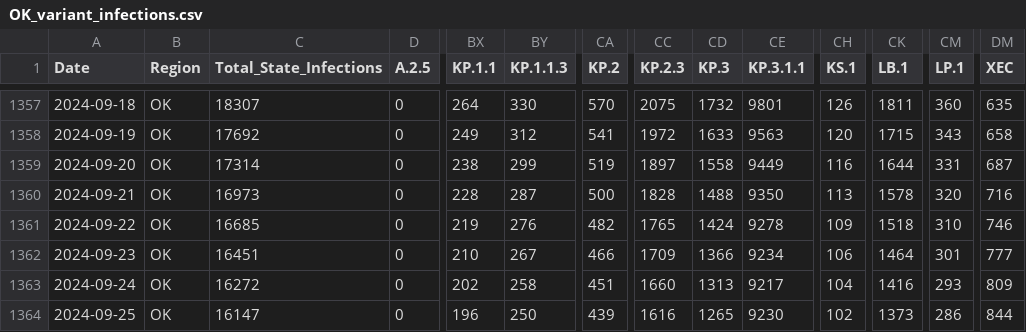
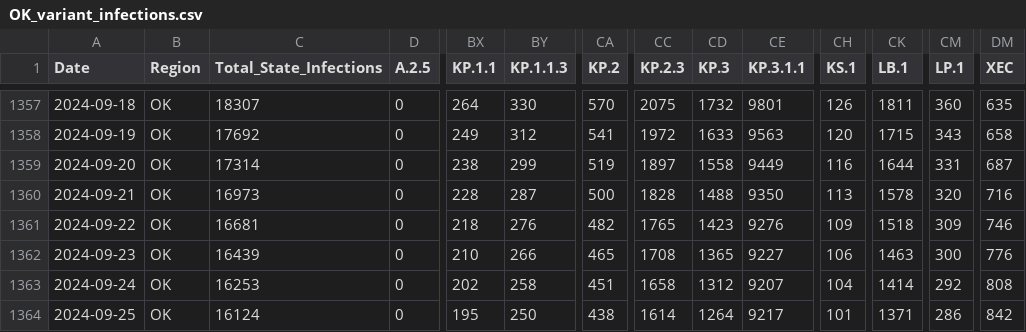
Before and after one commit to necsi/WHN-Wastewater-Data, a CSV file: state_variant_infections/OK_variant_infections.csv, drawn as a sheet; only a part is shown, gaps mark what is left out; the diff covers the shown part only; the diff names each change by its address in the sheet, - before the commit and + after, or states it on an @@ line.

```diff
--- a/state_variant_infections/OK_variant_infections.csv
+++ b/state_variant_infections/OK_variant_infections.csv
-C1361 (Total_State_Infections): 16685
+C1361 (Total_State_Infections): 16681
-BX1361 (KP.1.1): 219
+BX1361 (KP.1.1): 218
-CD1361 (KP.3): 1424
+CD1361 (KP.3): 1423
-CE1361 (KP.3.1.1): 9278
+CE1361 (KP.3.1.1): 9276
-CM1361 (LP.1): 310
+CM1361 (LP.1): 309
-C1362 (Total_State_Infections): 16451
+C1362 (Total_State_Infections): 16439
-BY1362 (KP.1.1.3): 267
+BY1362 (KP.1.1.3): 266
-CA1362 (KP.2): 466
+CA1362 (KP.2): 465
-CC1362 (KP.2.3): 1709
+CC1362 (KP.2.3): 1708
-CD1362 (KP.3): 1366
+CD1362 (KP.3): 1365
-CE1362 (KP.3.1.1): 9234
+CE1362 (KP.3.1.1): 9227
-CK1362 (LB.1): 1464
+CK1362 (LB.1): 1463
-CM1362 (LP.1): 301
+CM1362 (LP.1): 300
-DM1362 (XEC): 777
+DM1362 (XEC): 776
-C1363 (Total_State_Infections): 16272
+C1363 (Total_State_Infections): 16253
-CC1363 (KP.2.3): 1660
+CC1363 (KP.2.3): 1658
-CD1363 (KP.3): 1313
+CD1363 (KP.3): 1312
-CE1363 (KP.3.1.1): 9217
+CE1363 (KP.3.1.1): 9207
-CK1363 (LB.1): 1416
+CK1363 (LB.1): 1414
-CM1363 (LP.1): 293
+CM1363 (LP.1): 292
-DM1363 (XEC): 809
+DM1363 (XEC): 808
-C1364 (Total_State_Infections): 16147
+C1364 (Total_State_Infections): 16124
-BX1364 (KP.1.1): 196
+BX1364 (KP.1.1): 195
-CA1364 (KP.2): 439
+CA1364 (KP.2): 438
-CC1364 (KP.2.3): 1616
+CC1364 (KP.2.3): 1614
-CD1364 (KP.3): 1265
+CD1364 (KP.3): 1264
-CE1364 (KP.3.1.1): 9230
+CE1364 (KP.3.1.1): 9217
-CH1364 (KS.1): 102
+CH1364 (KS.1): 101
-CK1364 (LB.1): 1373
+CK1364 (LB.1): 1371
-DM1364 (XEC): 844
+DM1364 (XEC): 842
```
Also changed, not shown: 1 added row and 32 edited cells elsewhere in this file, state_variant_infections/MN_variant_infections.csv, state_variant_infections/NC_variant_infections.csv, 54 other files.
